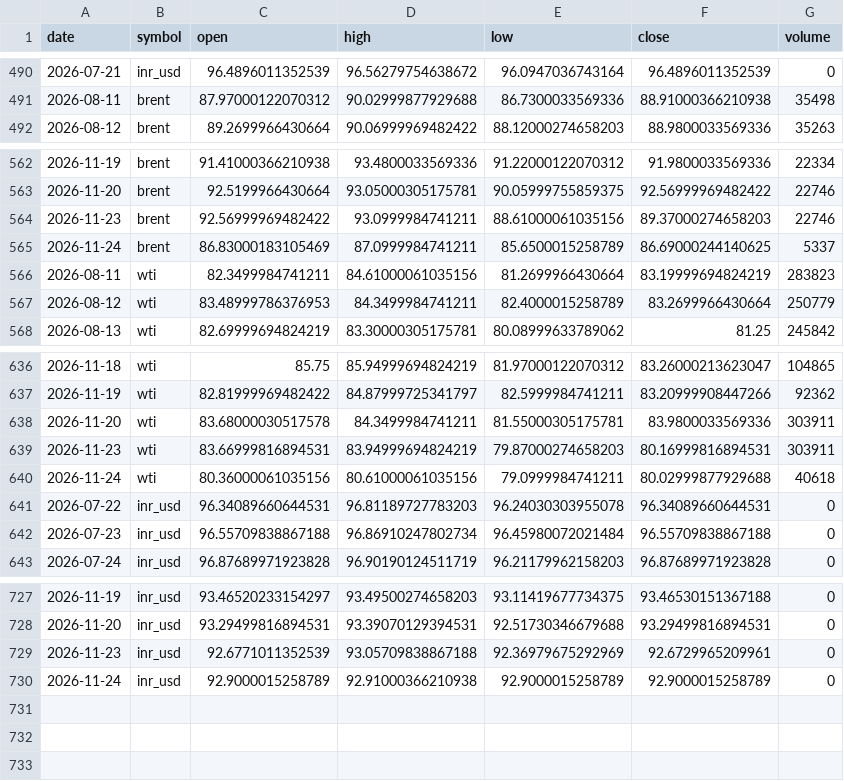
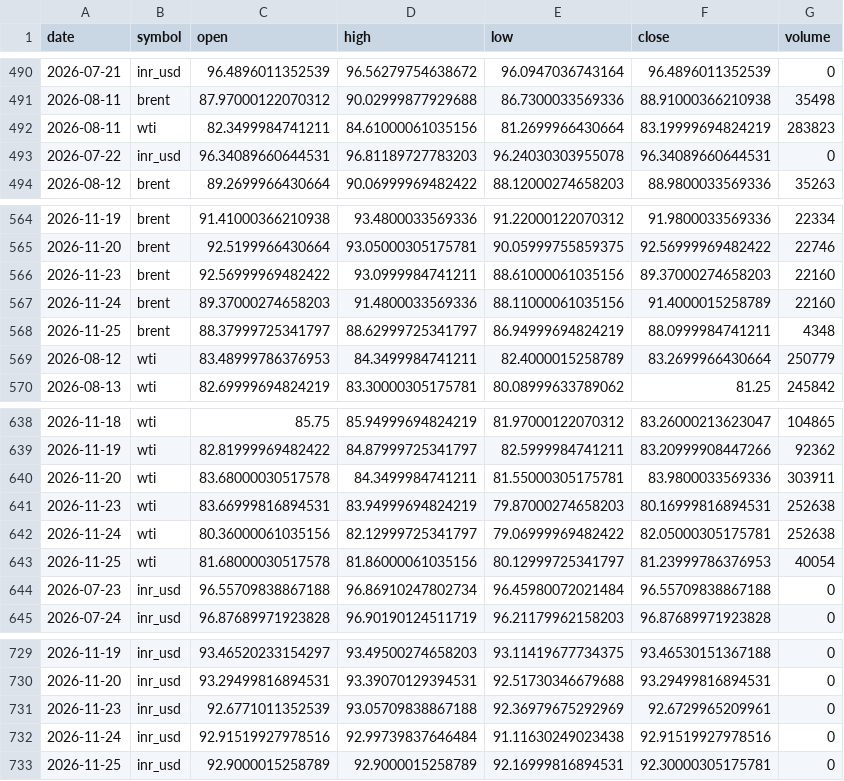
Before and after one commit to ImmadiVenkatesh/india-energy-dashboard, a CSV file: data/crude_benchmarks.csv, drawn as a sheet; only a part is shown, gaps mark what is left out.

```diff
--- a/data/crude_benchmarks.csv
+++ b/data/crude_benchmarks.csv
@@ -491,2 +491,4 @@ date,symbol,open,high,low,close,volume
 2026-08-11,brent,87.97000122070312,90.02999877929688,86.7300033569336,88.91000366210938,35498
+2026-08-11,wti,82.3499984741211,84.61000061035156,81.2699966430664,83.19999694824219,283823
+2026-07-22,inr_usd,96.34089660644531,96.81189727783203,96.24030303955078,96.34089660644531,0
 2026-08-12,brent,89.2699966430664,90.06999969482422,88.12000274658203,88.9800033569336,35263
@@ -563,5 +565,5 @@ date,symbol,open,high,low,close,volume
 2026-11-20,brent,92.5199966430664,93.05000305175781,90.05999755859375,92.56999969482422,22746
-2026-11-23,brent,92.56999969482422,93.0999984741211,88.61000061035156,89.37000274658203,22746
-2026-11-24,brent,86.83000183105469,87.0999984741211,85.6500015258789,86.69000244140625,5337
-2026-08-11,wti,82.3499984741211,84.61000061035156,81.2699966430664,83.19999694824219,283823
+2026-11-23,brent,92.56999969482422,93.0999984741211,88.61000061035156,89.37000274658203,22160
+2026-11-24,brent,89.37000274658203,91.4800033569336,88.11000061035156,91.4000015258789,22160
+2026-11-25,brent,88.37999725341797,88.62999725341797,86.94999694824219,88.0999984741211,4348
 2026-08-12,wti,83.48999786376953,84.3499984741211,82.4000015258789,83.2699966430664,250779
@@ -638,5 +640,5 @@ date,symbol,open,high,low,close,volume
 2026-11-20,wti,83.68000030517578,84.3499984741211,81.55000305175781,83.9800033569336,303911
-2026-11-23,wti,83.66999816894531,83.94999694824219,79.87000274658203,80.16999816894531,303911
-2026-11-24,wti,80.36000061035156,80.61000061035156,79.0999984741211,80.02999877929688,40618
-2026-07-22,inr_usd,96.34089660644531,96.81189727783203,96.24030303955078,96.34089660644531,0
+2026-11-23,wti,83.66999816894531,83.94999694824219,79.87000274658203,80.16999816894531,252638
+2026-11-24,wti,80.36000061035156,82.12999725341797,79.06999969482422,82.05000305175781,252638
+2026-11-25,wti,81.68000030517578,81.86000061035156,80.12999725341797,81.23999786376953,40054
 2026-07-23,inr_usd,96.55709838867188,96.86910247802734,96.45980072021484,96.55709838867188,0
@@ -729,2 +731,3 @@ date,symbol,open,high,low,close,volume
 2026-11-23,inr_usd,92.6771011352539,93.05709838867188,92.36979675292969,92.6729965209961,0
-2026-11-24,inr_usd,92.9000015258789,92.91000366210938,92.9000015258789,92.9000015258789,0
+2026-11-24,inr_usd,92.91519927978516,92.99739837646484,91.11630249023438,92.91519927978516,0
+2026-11-25,inr_usd,92.9000015258789,92.9000015258789,92.16999816894531,92.30000305175781,0
```
Also changed, not shown: data/markets.csv, data/spr_history.csv, 7 other files.
